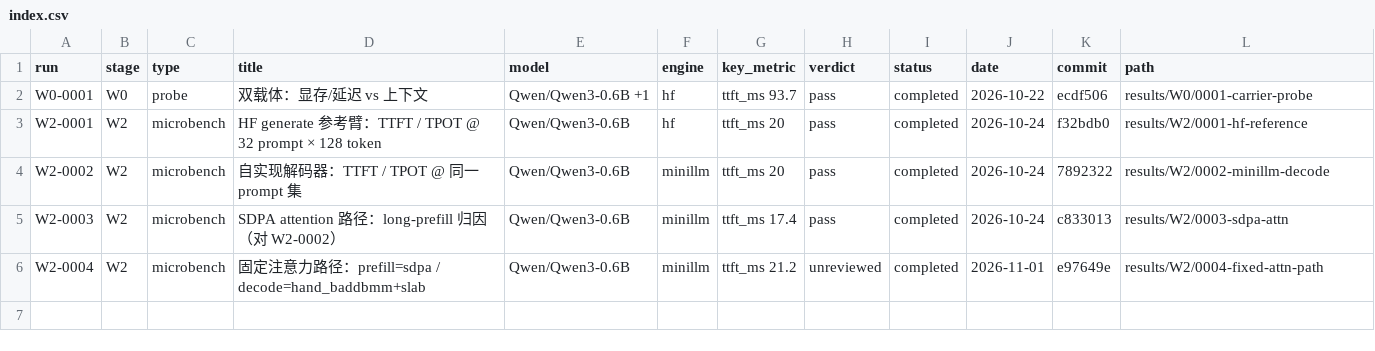
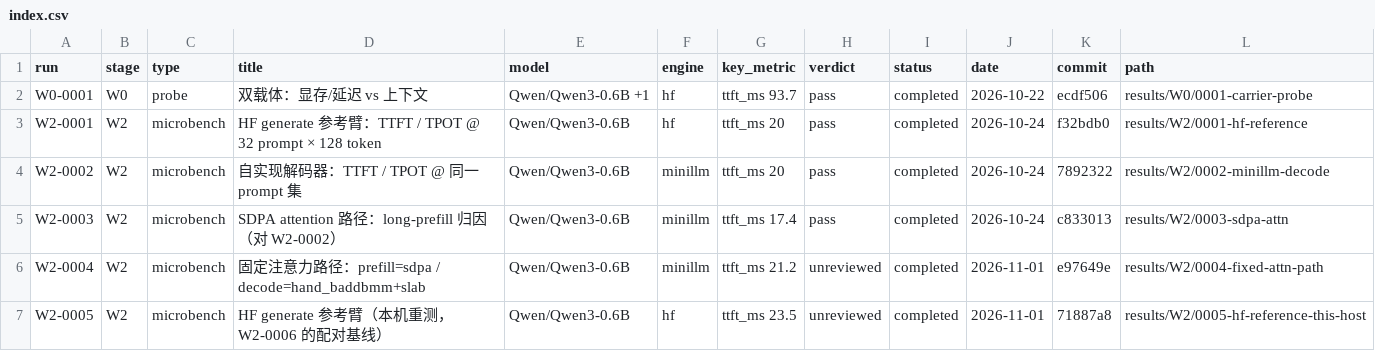
Before and after one commit to RAIN-LOJK/llm-serving, a CSV file: results/index.csv, drawn as a sheet; the diff names each change by its address in the sheet, - before the commit and + after, or states it on an @@ line.

Commit message:
feat(w2): re-measure the HF arm on this host (W2-0005)
W2-0001 was measured on a different 4090 instance and its 16.78 ms TPOT does
not transfer: on this host the same HF arm reads 21.43 ms, so the cross-instance
decode ratio in W2-0004 (0.781) paired two numbers measured under different
conditions and is retired. TTFT CV 0.8%, TPOT CV 0.5%, memory 0.992; all three
criteria pass. W2-0006 pairs against this run on the same machine.

```diff
--- a/results/index.csv
+++ b/results/index.csv
+row 7: W2-0005 | W2 | microbench | HF generate 参考臂（本机重测，W2-0006 的配对基线） | Qwen/Qwen3-0.6B | hf | ttft_ms 23.5 | unreviewed | completed | 2026-11-01 | 71887a8 | results/W2/0005-hf-reference-this-host
```
Also changed, not shown: 10 other files.
